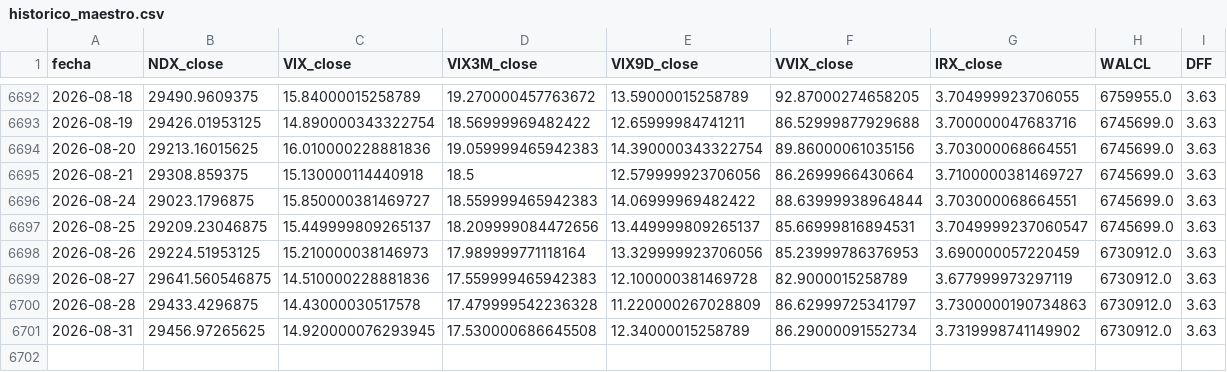
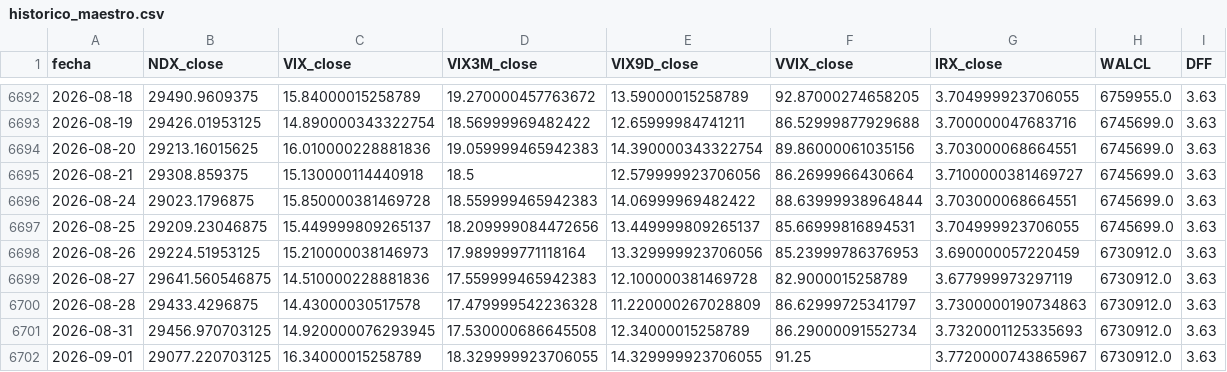
Before and after one commit to ManULoreN14/regimen-tilt-nq, a CSV file: historico_maestro.csv, drawn as a sheet; only a part is shown, gaps mark what is left out.

```diff
--- a/historico_maestro.csv
+++ b/historico_maestro.csv
@@ -6695,4 +6695,4 @@ fecha,NDX_close,VIX_close,VIX3M_close,VIX9D_close,VVIX_close,IRX_close,WALCL,DFF
 2026-08-21,29308.859375,15.130000114440918,18.5,12.579999923706056,86.2699966430664,3.7100000381469727,6745699.0,3.63
-2026-08-24,29023.1796875,15.850000381469727,18.559999465942383,14.06999969482422,88.63999938964844,3.703000068664551,6745699.0,3.63
-2026-08-25,29209.23046875,15.449999809265137,18.209999084472656,13.449999809265137,85.66999816894531,3.7049999237060547,6745699.0,3.63
+2026-08-24,29023.1796875,15.850000381469728,18.559999465942383,14.06999969482422,88.63999938964844,3.703000068664551,6745699.0,3.63
+2026-08-25,29209.23046875,15.449999809265137,18.209999084472656,13.449999809265137,85.66999816894531,3.704999923706055,6745699.0,3.63
 2026-08-26,29224.51953125,15.210000038146973,17.989999771118164,13.329999923706056,85.23999786376953,3.690000057220459,6730912.0,3.63
@@ -6700,2 +6700,3 @@ fecha,NDX_close,VIX_close,VIX3M_close,VIX9D_close,VVIX_close,IRX_close,WALCL,DFF
 2026-08-28,29433.4296875,14.43000030517578,17.479999542236328,11.220000267028809,86.62999725341797,3.7300000190734863,6730912.0,3.63
-2026-08-31,29456.97265625,14.920000076293945,17.530000686645508,12.34000015258789,86.29000091552734,3.7319998741149902,6730912.0,3.63
+2026-08-31,29456.970703125,14.920000076293945,17.530000686645508,12.34000015258789,86.29000091552734,3.7320001125335693,6730912.0,3.63
+2026-09-01,29077.220703125,16.34000015258789,18.329999923706055,14.329999923706055,91.25,3.7720000743865967,6730912.0,3.63
```
Also changed, not shown: 2 other files.
